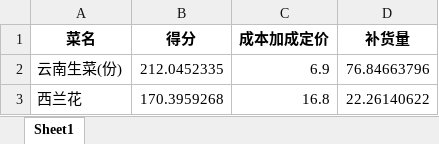
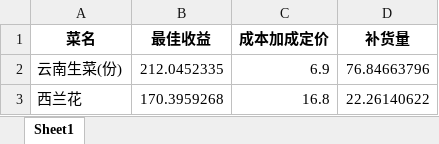
Before and after one commit to XingA02/CUMCM-2023C, an Excel workbook: 结果/3_全体单品寻优情况.xlsx, sheet Sheet1, drawn as a sheet; only a part is shown; values as stored, in another font and other column widths than the file's, no borders; the diff names each change by its address in the sheet, - before the commit and + after, or states it on an @@ line.

```diff
--- a/结果/3_全体单品寻优情况.xlsx (sheet Sheet1)
+++ b/结果/3_全体单品寻优情况.xlsx (sheet Sheet1)
-B1: 得分
+B1: 最佳收益
```
Also changed, not shown: 中间数据集/3_2_7月1日单品寻优的约束条件.xlsx, 中间数据集/未来七天成本预测结果.xlsx, 20 other files.
